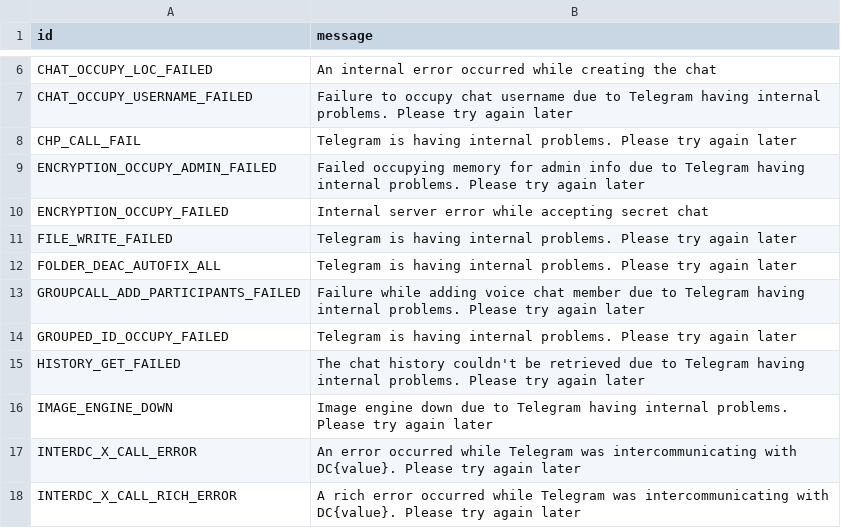
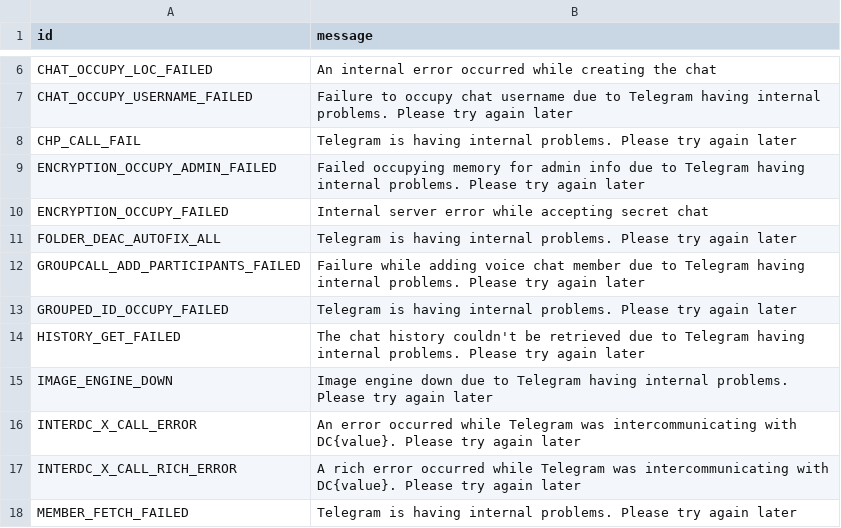
Before and after one commit to poliandro/pyroblack, a TSV file: compiler/errors/source/500_INTERNAL_SERVER_ERROR.tsv, drawn as a sheet; only a part is shown, gaps mark what is left out; the shorter side is filled out with more unchanged rows; the diff names each change by its address in the sheet, - before the commit and + after, or states it on an @@ line.

```diff
--- a/compiler/errors/source/500_INTERNAL_SERVER_ERROR.tsv
+++ b/compiler/errors/source/500_INTERNAL_SERVER_ERROR.tsv
-row 11: FILE_WRITE_FAILED | Telegram is having internal problems. Please try again later
```
Also changed, not shown: compiler/errors/source/400_BAD_REQUEST.tsv, compiler/errors/source/403_FORBIDDEN.tsv, 1 other file.
